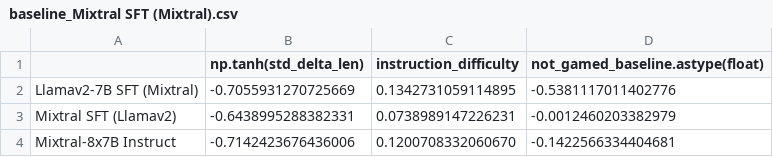
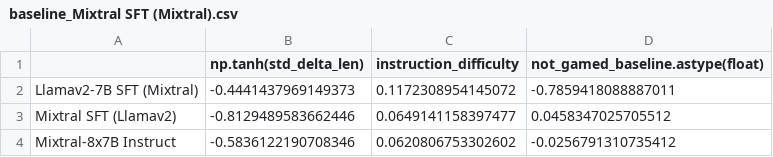
Before and after one commit to lubashima/alpaca_eval, a CSV file: src/alpaca_eval/metrics/weights/llamav2_7b/length_controlled_v1/baseline_Mixtral SFT (Mixtral).csv, drawn as a sheet.

```diff
--- a/src/alpaca_eval/metrics/weights/llamav2_7b/length_controlled_v1/baseline_Mixtral SFT (Mixtral).csv
+++ b/src/alpaca_eval/metrics/weights/llamav2_7b/length_controlled_v1/baseline_Mixtral SFT (Mixtral).csv
@@ -1,4 +1,4 @@
 ,np.tanh(std_delta_len),instruction_difficulty,not_gamed_baseline.astype(float)
-Llamav2-7B SFT (Mixtral),-0.7055931270725669,0.1342731059114895,-0.5381117011402776
-Mixtral SFT (Llamav2),-0.6438995288382331,0.0738989147226231,-0.0012460203382979
-Mixtral-8x7B Instruct,-0.7142423676436006,0.1200708332060670,-0.1422566334404681
+Llamav2-7B SFT (Mixtral),-0.4441437969149373,0.1172308954145072,-0.7859418088887011
+Mixtral SFT (Llamav2),-0.8129489583662446,0.0649141158397477,0.0458347025705512
+Mixtral-8x7B Instruct,-0.5836122190708346,0.0620806753302602,-0.0256791310735412
```
Also changed, not shown: src/alpaca_eval/metrics/weights/llamav2_7b/length_controlled_v1/baseline_Llamav2-7B SFT (Llamav2).csv, src/alpaca_eval/metrics/weights/llamav2_7b/length_controlled_v1/baseline_Llamav2-7B.csv, 54 other files.
